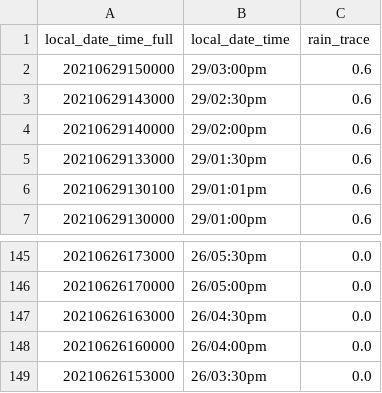
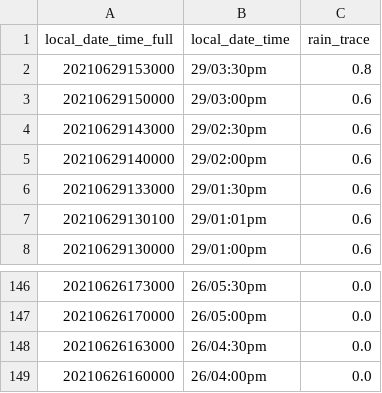
Before and after one commit to chester-burns/BOM_python, a CSV file: csv_files/formatted_data.csv, drawn as a sheet; only a part is shown, gaps mark what is left out.

```diff
--- a/csv_files/formatted_data.csv
+++ b/csv_files/formatted_data.csv
@@ -1,2 +1,3 @@
 local_date_time_full,local_date_time,rain_trace
+20210629153000,29/03:30pm,0.8
 20210629150000,29/03:00pm,0.6
@@ -148,2 +149 @@ local_date_time_full,local_date_time,rain_trace
 20210626160000,26/04:00pm,0.0
-20210626153000,26/03:30pm,0.0
```
Also changed, not shown: csv_files/data.csv, csv_files/deltas.csv, 4 other files.
